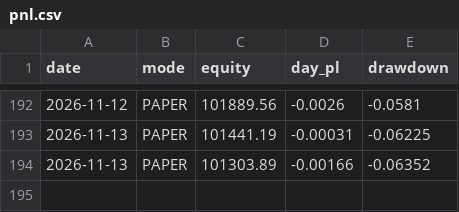
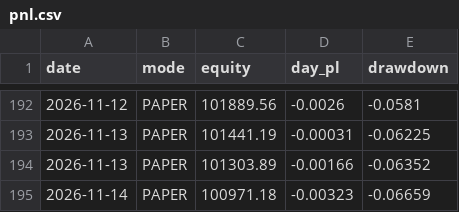
Before and after one commit to snig-17/alpaca-trend-bot, a CSV file: journal/pnl.csv, drawn as a sheet; only a part is shown, gaps mark what is left out; the diff names each change by its address in the sheet, - before the commit and + after, or states it on an @@ line.

```diff
--- a/journal/pnl.csv
+++ b/journal/pnl.csv
+row 195: 2026-11-14 | PAPER | 100971.18 | -0.00323 | -0.06659
```
Also changed, not shown: journal/decisions_2026.csv, 1 other file.
